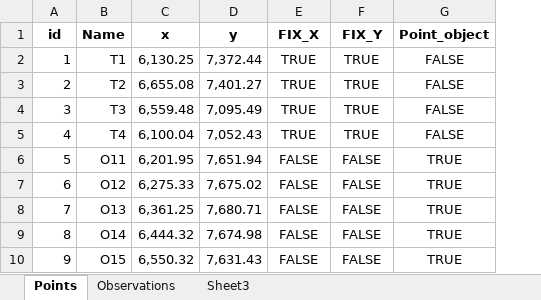
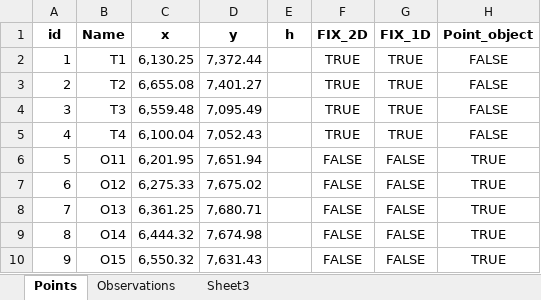
Before and after one commit to pejovic/Surveyor, an Excel workbook: Data/Input/With_observations/Brana/Brana.xlsx, sheet Points, drawn as a sheet; values as stored, in another font and other column widths than the file's, no borders; addresses are those after the commit; the diff names each change by its address in the sheet, - before the commit and + after, or states it on an @@ line.

```diff
--- a/Data/Input/With_observations/Brana/Brana.xlsx (sheet Points)
+++ b/Data/Input/With_observations/Brana/Brana.xlsx (sheet Points)
+column E (h), empty
-F1: FIX_X
+F1: FIX_2D
-G1: FIX_Y
+G1: FIX_1D
```
Also changed, not shown: sheet Observations, 3 other files.
